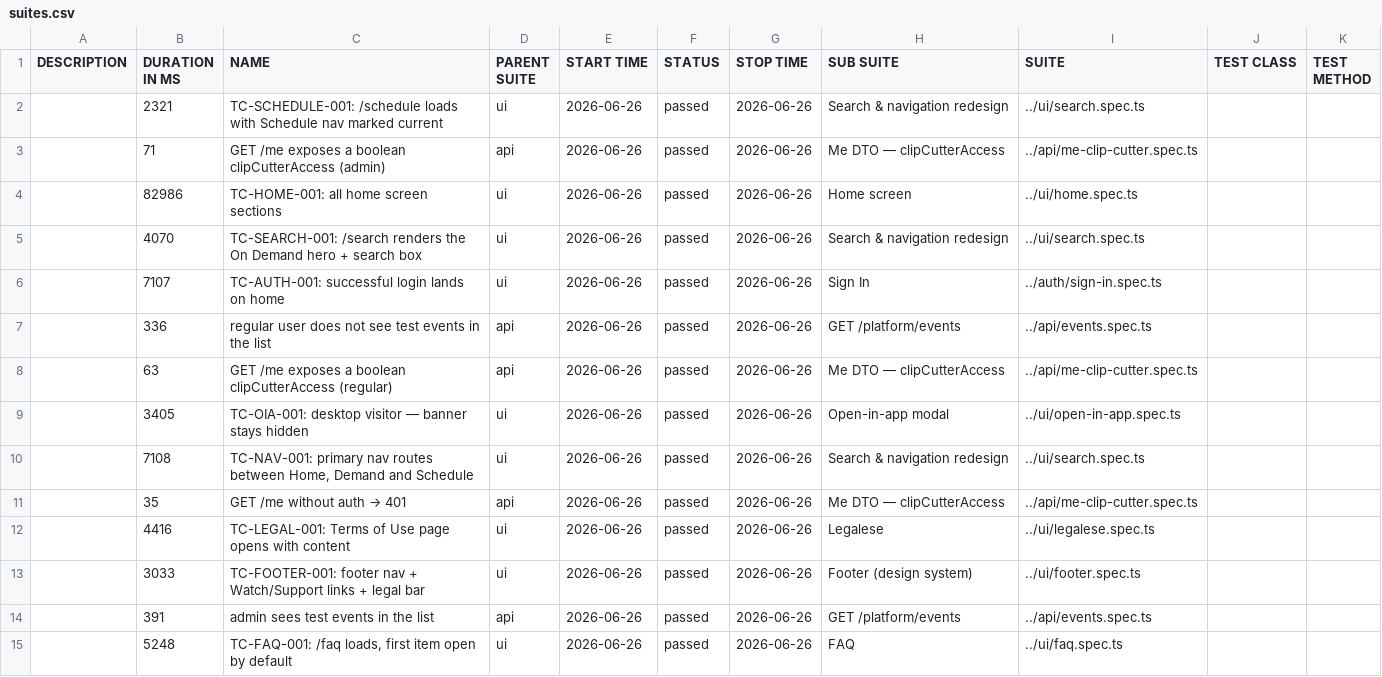
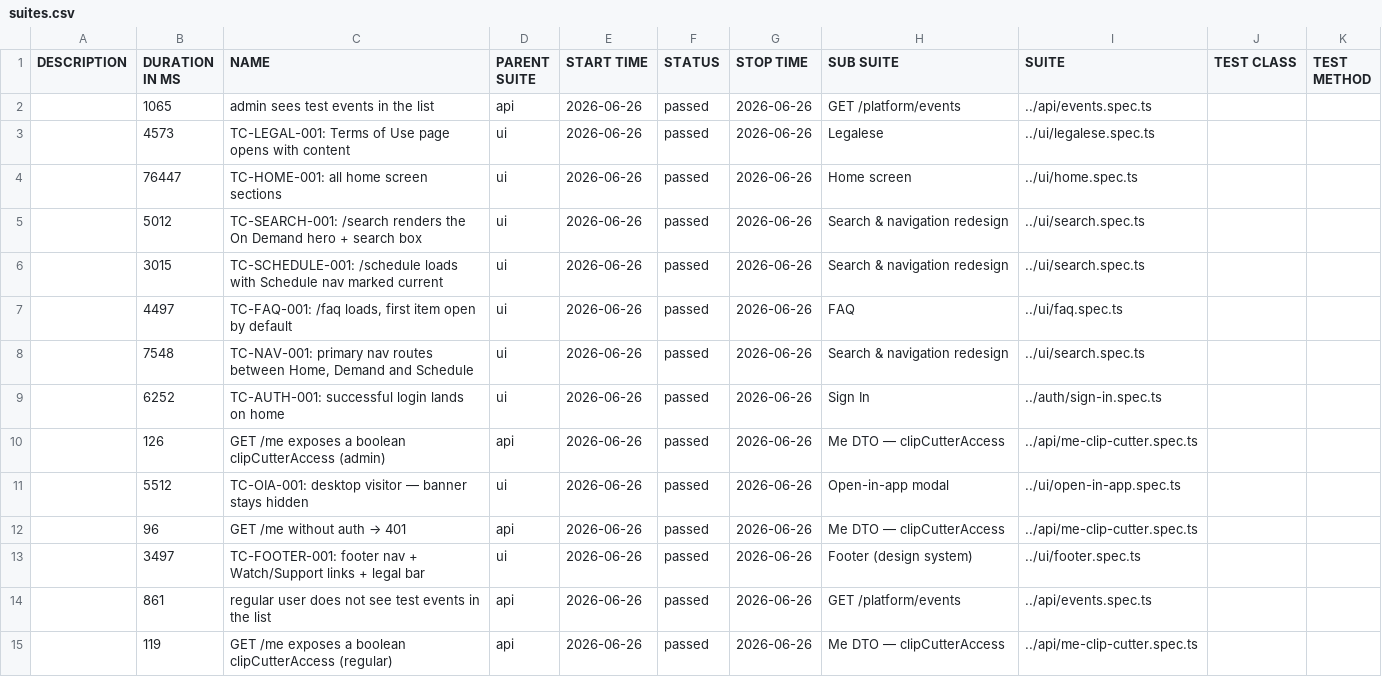
Before and after one commit to OvernghtMedia/overnght-allure-reports, a CSV file: smoke/data/suites.csv, drawn as a sheet.

```diff
--- a/smoke/data/suites.csv
+++ b/smoke/data/suites.csv
@@ -1,15 +1,15 @@
 "DESCRIPTION","DURATION IN MS","NAME","PARENT SUITE","START TIME","STATUS","STOP TIME","SUB SUITE","SUITE","TEST CLASS","TEST METHOD"
-"","2321","TC-SCHEDULE-001: /schedule loads with Schedule nav marked current","ui","2026-06-26","passed","2026-06-26","Search & navigation redesign","../ui/search.spec.ts","",""
-"","71","GET /me exposes a boolean clipCutterAccess (admin)","api","2026-06-26","passed","2026-06-26","Me DTO — clipCutterAccess","../api/me-clip-cutter.spec.ts","",""
-"","82986","TC-HOME-001: all home screen sections","ui","2026-06-26","passed","2026-06-26","Home screen","../ui/home.spec.ts","",""
-"","4070","TC-SEARCH-001: /search renders the On Demand hero + search box","ui","2026-06-26","passed","2026-06-26","Search & navigation redesign","../ui/search.spec.ts","",""
-"","7107","TC-AUTH-001: successful login lands on home","ui","2026-06-26","passed","2026-06-26","Sign In","../auth/sign-in.spec.ts","",""
-"","336","regular user does not see test events in the list","api","2026-06-26","passed","2026-06-26","GET /platform/events","../api/events.spec.ts","",""
-"","63","GET /me exposes a boolean clipCutterAccess (regular)","api","2026-06-26","passed","2026-06-26","Me DTO — clipCutterAccess","../api/me-clip-cutter.spec.ts","",""
-"","3405","TC-OIA-001: desktop visitor — banner stays hidden","ui","2026-06-26","passed","2026-06-26","Open-in-app modal","../ui/open-in-app.spec.ts","",""
-"","7108","TC-NAV-001: primary nav routes between Home, Demand and Schedule","ui","2026-06-26","passed","2026-06-26","Search & navigation redesign","../ui/search.spec.ts","",""
-"","35","GET /me without auth → 401","api","2026-06-26","passed","2026-06-26","Me DTO — clipCutterAccess","../api/me-clip-cutter.spec.ts","",""
-"","4416","TC-LEGAL-001: Terms of Use page opens with content","ui","2026-06-26","passed","2026-06-26","Legalese","../ui/legalese.spec.ts","",""
-"","3033","TC-FOOTER-001: footer nav + Watch/Support links + legal bar","ui","2026-06-26","passed","2026-06-26","Footer (design system)","../ui/footer.spec.ts","",""
-"","391","admin sees test events in the list","api","2026-06-26","passed","2026-06-26","GET /platform/events","../api/events.spec.ts","",""
-"","5248","TC-FAQ-001: /faq loads, first item open by default","ui","2026-06-26","passed","2026-06-26","FAQ","../ui/faq.spec.ts","",""
+"","1065","admin sees test events in the list","api","2026-06-26","passed","2026-06-26","GET /platform/events","../api/events.spec.ts","",""
+"","4573","TC-LEGAL-001: Terms of Use page opens with content","ui","2026-06-26","passed","2026-06-26","Legalese","../ui/legalese.spec.ts","",""
+"","76447","TC-HOME-001: all home screen sections","ui","2026-06-26","passed","2026-06-26","Home screen","../ui/home.spec.ts","",""
+"","5012","TC-SEARCH-001: /search renders the On Demand hero + search box","ui","2026-06-26","passed","2026-06-26","Search & navigation redesign","../ui/search.spec.ts","",""
+"","3015","TC-SCHEDULE-001: /schedule loads with Schedule nav marked current","ui","2026-06-26","passed","2026-06-26","Search & navigation redesign","../ui/search.spec.ts","",""
+"","4497","TC-FAQ-001: /faq loads, first item open by default","ui","2026-06-26","passed","2026-06-26","FAQ","../ui/faq.spec.ts","",""
+"","7548","TC-NAV-001: primary nav routes between Home, Demand and Schedule","ui","2026-06-26","passed","2026-06-26","Search & navigation redesign","../ui/search.spec.ts","",""
+"","6252","TC-AUTH-001: successful login lands on home","ui","2026-06-26","passed","2026-06-26","Sign In","../auth/sign-in.spec.ts","",""
+"","126","GET /me exposes a boolean clipCutterAccess (admin)","api","2026-06-26","passed","2026-06-26","Me DTO — clipCutterAccess","../api/me-clip-cutter.spec.ts","",""
+"","5512","TC-OIA-001: desktop visitor — banner stays hidden","ui","2026-06-26","passed","2026-06-26","Open-in-app modal","../ui/open-in-app.spec.ts","",""
+"","96","GET /me without auth → 401","api","2026-06-26","passed","2026-06-26","Me DTO — clipCutterAccess","../api/me-clip-cutter.spec.ts","",""
+"","3497","TC-FOOTER-001: footer nav + Watch/Support links + legal bar","ui","2026-06-26","passed","2026-06-26","Footer (design system)","../ui/footer.spec.ts","",""
+"","861","regular user does not see test events in the list","api","2026-06-26","passed","2026-06-26","GET /platform/events","../api/events.spec.ts","",""
+"","119","GET /me exposes a boolean clipCutterAccess (regular)","api","2026-06-26","passed","2026-06-26","Me DTO — clipCutterAccess","../api/me-clip-cutter.spec.ts","",""
```
Also changed, not shown: 43 other files.
